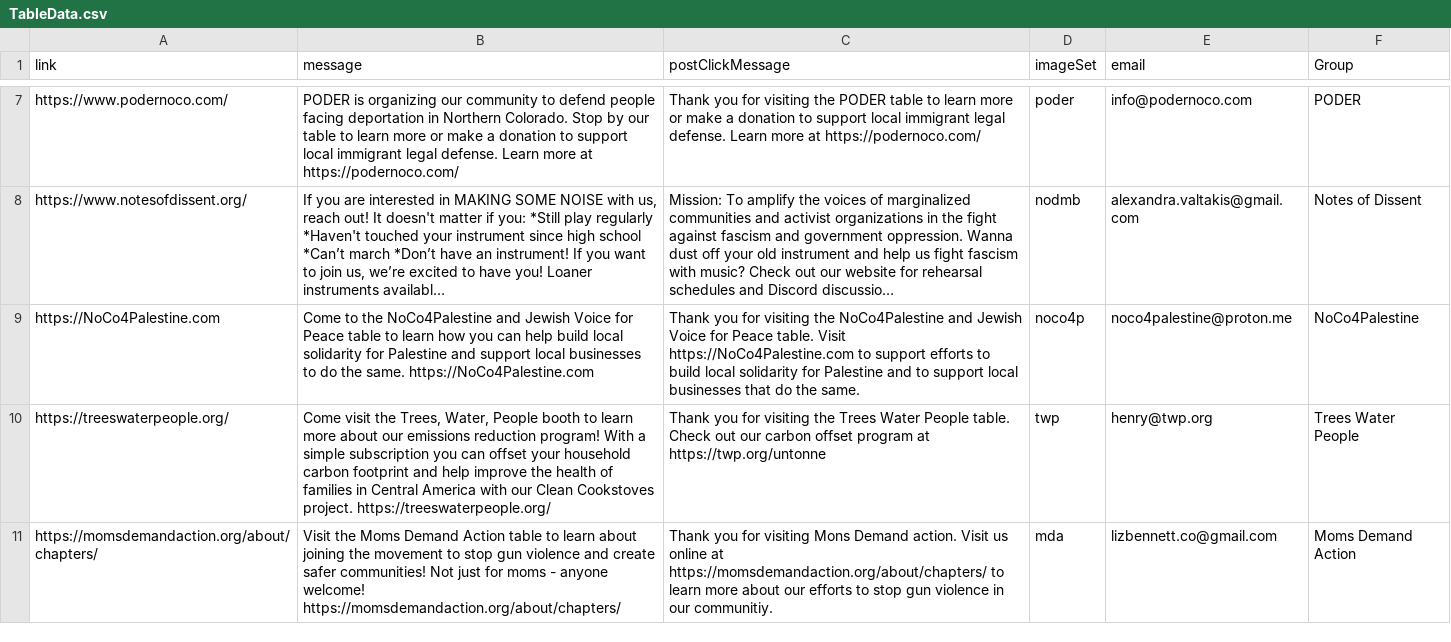
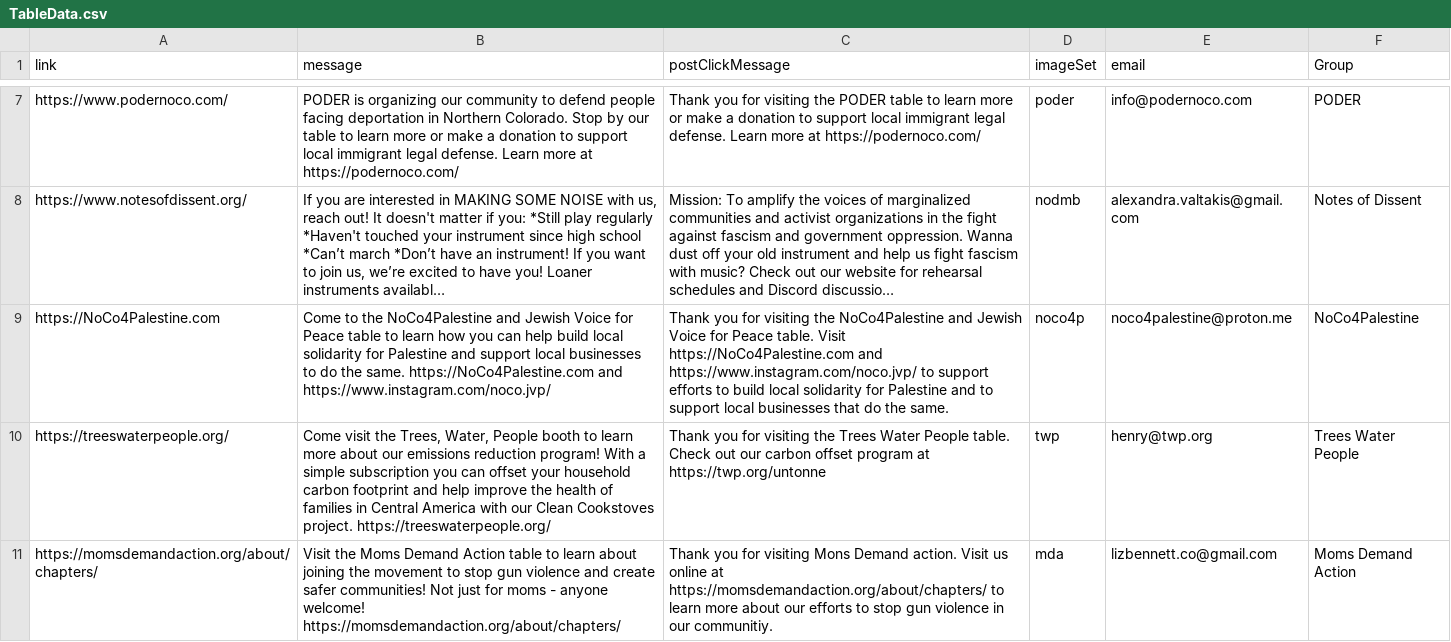
Before and after one commit to Munsky/NoKingsAAUP, a CSV file: bingoData/TableData.csv, drawn as a sheet; only a part is shown, gaps mark what is left out; long unchanged cells end in …; the diff names each change by its address in the sheet, - before the commit and + after, or states it on an @@ line.

```diff
--- a/bingoData/TableData.csv
+++ b/bingoData/TableData.csv
-B9 (message): …same. https://NoCo4Palestine.com
+B9 (message): …same. https://NoCo4Palestine.com and https://www.instagram.com/noco.jvp/
-C9 (postClickMessage): …Visit https://NoCo4Palestine.com to support…
+C9 (postClickMessage): …Visit https://NoCo4Palestine.com and https://www.instagram.com/noco.jvp/ to support…
```
Also changed, not shown: 1 other file.
